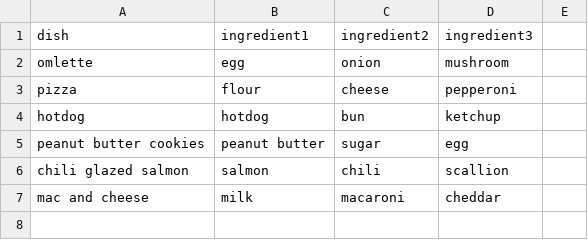
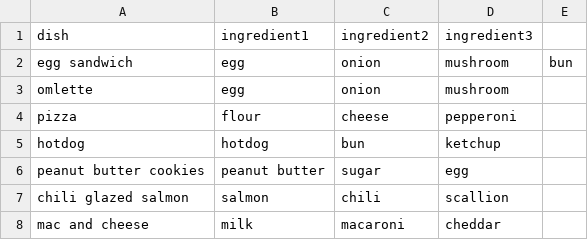
Before and after one commit to Tigrjas/recipes, a CSV file: recipes.csv, drawn as a sheet; the diff names each change by its address in the sheet, - before the commit and + after, or states it on an @@ line.

```diff
--- a/recipes.csv
+++ b/recipes.csv
+row 2: egg sandwich | egg | onion | mushroom | bun
```
Also changed, not shown: 1 other file.
